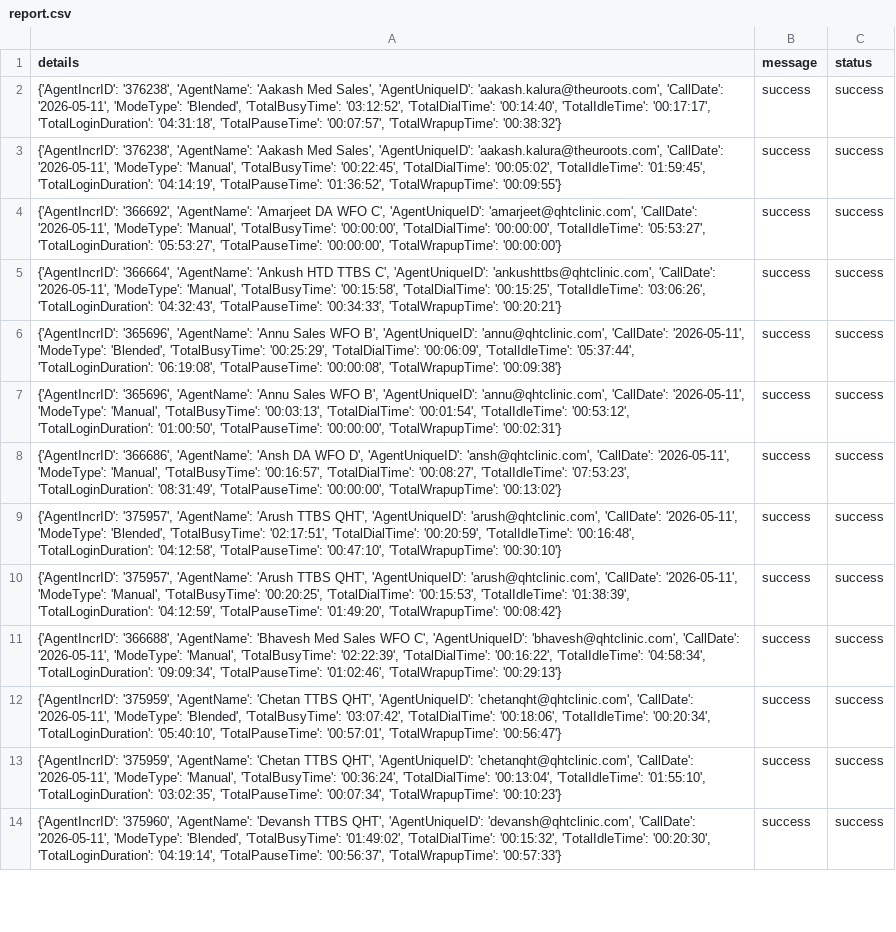
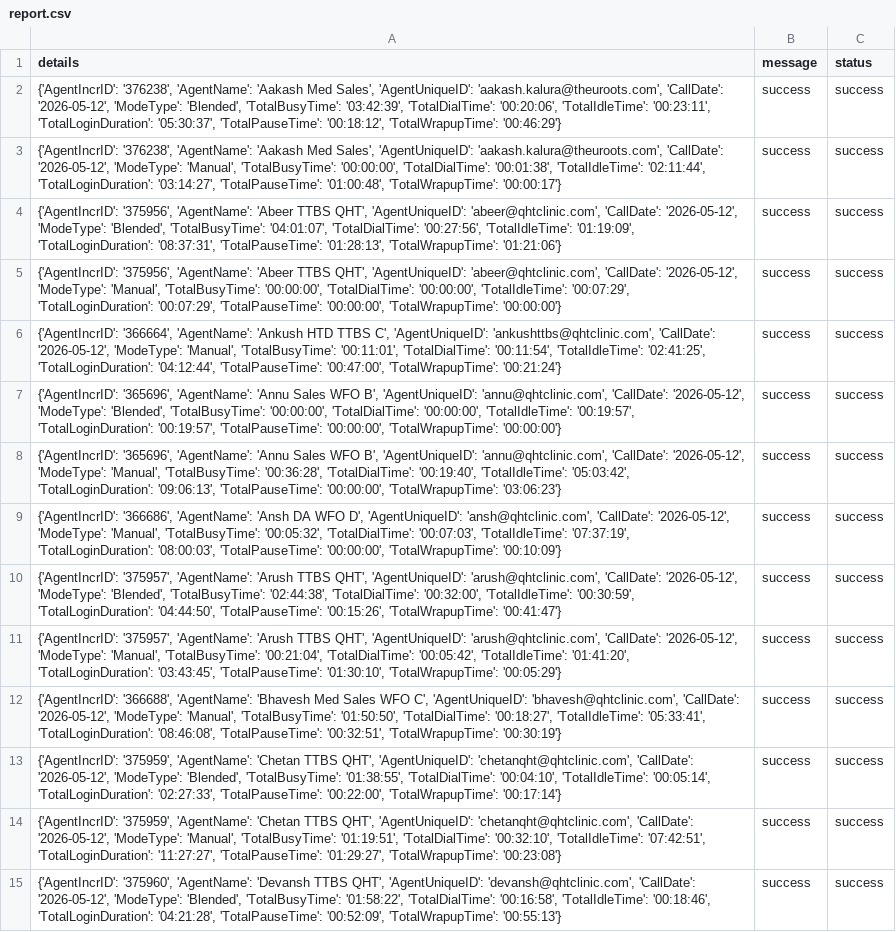
Before and after one commit to John-Cena-DEV/ozonetel_agents, a CSV file: report.csv, drawn as a sheet; only a part is shown; addresses are those after the commit; the diff covers the shown part only; the diff names each change by its address in the sheet, - before the commit and + after, or states it on an @@ line.

```diff
--- a/report.csv
+++ b/report.csv
-A2 (details): …'aakash.kalura@theuroots.com', 'CallDate': '2026-05-11', 'ModeType': 'Blended', 'TotalBusyTime': '03:12:52', 'TotalDialTime': '00:14:40', 'TotalIdleTime': '00:17:17', 'TotalLoginDuration': '04:31:18', 'TotalPauseTime': '00:07:57', 'TotalWrapupTime': '00:38:32'}
+A2 (details): …'aakash.kalura@theuroots.com', 'CallDate': '2026-05-12', 'ModeType': 'Blended', 'TotalBusyTime': '03:42:39', 'TotalDialTime': '00:20:06', 'TotalIdleTime': '00:23:11', 'TotalLoginDuration': '05:30:37', 'TotalPauseTime': '00:18:12', 'TotalWrapupTime': '00:46:29'}
-A3 (details): …'aakash.kalura@theuroots.com', 'CallDate': '2026-05-11', 'ModeType': 'Manual', 'TotalBusyTime': '00:22:45', 'TotalDialTime': '00:05:02', 'TotalIdleTime': '01:59:45', 'TotalLoginDuration': '04:14:19', 'TotalPauseTime': '01:36:52', 'TotalWrapupTime': '00:09:55'}
+A3 (details): …'aakash.kalura@theuroots.com', 'CallDate': '2026-05-12', 'ModeType': 'Manual', 'TotalBusyTime': '00:00:00', 'TotalDialTime': '00:01:38', 'TotalIdleTime': '02:11:44', 'TotalLoginDuration': '03:14:27', 'TotalPauseTime': '01:00:48', 'TotalWrapupTime': '00:00:17'}
-A4 (details): {'AgentIncrID': '366692', 'AgentName': 'Amarjeet DA WFO C', 'AgentUniqueID': 'amarjeet@qhtclinic.com', 'CallDate': '2026-05-11', 'ModeType': 'Manual', 'TotalBusyTime': '00:00:00', 'TotalDialTime': '00:00:00', 'TotalIdleTime': '05:53:27', 'TotalLoginDuration': '05:53:27', 'TotalPauseTime': '00:00:00', 'TotalWrapupTime': '00:00:00'}
+A4 (details): {'AgentIncrID': '375956', 'AgentName': 'Abeer TTBS QHT', 'AgentUniqueID': 'abeer@qhtclinic.com', 'CallDate': '2026-05-12', 'ModeType': 'Blended', 'TotalBusyTime': '04:01:07', 'TotalDialTime': '00:27:56', 'TotalIdleTime': '01:19:09', 'TotalLoginDuration': '08:37:31', 'TotalPauseTime': '01:28:13', 'TotalWrapupTime': '01:21:06'}
+row 5: {'AgentIncrID': '375956', 'AgentName': 'Abeer TTBS QHT', 'AgentUniqueID': 'abeer@qhtclinic.com', 'CallDate': '2026-05-12', 'ModeType': 'Manual', 'TotalBusyTime': '00:00:00', 'TotalDialTime': '00:00:00', 'TotalIdleTime': '00:07:29', 'TotalLoginDuration': '00:07:29', 'TotalPauseTime': '00:00:00', 'TotalWrapupTime': '00:00:00'} | success | success
-A6 (details): …'ankushttbs@qhtclinic.com', 'CallDate': '2026-05-11', 'ModeType': 'Manual', 'TotalBusyTime': '00:15:58', 'TotalDialTime': '00:15:25', 'TotalIdleTime': '03:06:26', 'TotalLoginDuration': '04:32:43', 'TotalPauseTime': '00:34:33', 'TotalWrapupTime': '00:20:21'}
+A6 (details): …'ankushttbs@qhtclinic.com', 'CallDate': '2026-05-12', 'ModeType': 'Manual', 'TotalBusyTime': '00:11:01', 'TotalDialTime': '00:11:54', 'TotalIdleTime': '02:41:25', 'TotalLoginDuration': '04:12:44', 'TotalPauseTime': '00:47:00', 'TotalWrapupTime': '00:21:24'}
-A7 (details): …'annu@qhtclinic.com', 'CallDate': '2026-05-11', 'ModeType': 'Blended', 'TotalBusyTime': '00:25:29', 'TotalDialTime': '00:06:09', 'TotalIdleTime': '05:37:44', 'TotalLoginDuration': '06:19:08', 'TotalPauseTime': '00:00:08', 'TotalWrapupTime': '00:09:38'}
+A7 (details): …'annu@qhtclinic.com', 'CallDate': '2026-05-12', 'ModeType': 'Blended', 'TotalBusyTime': '00:00:00', 'TotalDialTime': '00:00:00', 'TotalIdleTime': '00:19:57', 'TotalLoginDuration': '00:19:57', 'TotalPauseTime': '00:00:00', 'TotalWrapupTime': '00:00:00'}
-A8 (details): …'annu@qhtclinic.com', 'CallDate': '2026-05-11', 'ModeType': 'Manual', 'TotalBusyTime': '00:03:13', 'TotalDialTime': '00:01:54', 'TotalIdleTime': '00:53:12', 'TotalLoginDuration': '01:00:50', 'TotalPauseTime': '00:00:00', 'TotalWrapupTime': '00:02:31'}
+A8 (details): …'annu@qhtclinic.com', 'CallDate': '2026-05-12', 'ModeType': 'Manual', 'TotalBusyTime': '00:36:28', 'TotalDialTime': '00:19:40', 'TotalIdleTime': '05:03:42', 'TotalLoginDuration': '09:06:13', 'TotalPauseTime': '00:00:00', 'TotalWrapupTime': '03:06:23'}
-A9 (details): …'ansh@qhtclinic.com', 'CallDate': '2026-05-11', 'ModeType': 'Manual', 'TotalBusyTime': '00:16:57', 'TotalDialTime': '00:08:27', 'TotalIdleTime': '07:53:23', 'TotalLoginDuration': '08:31:49', 'TotalPauseTime': '00:00:00', 'TotalWrapupTime': '00:13:02'}
+A9 (details): …'ansh@qhtclinic.com', 'CallDate': '2026-05-12', 'ModeType': 'Manual', 'TotalBusyTime': '00:05:32', 'TotalDialTime': '00:07:03', 'TotalIdleTime': '07:37:19', 'TotalLoginDuration': '08:00:03', 'TotalPauseTime': '00:00:00', 'TotalWrapupTime': '00:10:09'}
-A10 (details): …'arush@qhtclinic.com', 'CallDate': '2026-05-11', 'ModeType': 'Blended', 'TotalBusyTime': '02:17:51', 'TotalDialTime': '00:20:59', 'TotalIdleTime': '00:16:48', 'TotalLoginDuration': '04:12:58', 'TotalPauseTime': '00:47:10', 'TotalWrapupTime': '00:30:10'}
+A10 (details): …'arush@qhtclinic.com', 'CallDate': '2026-05-12', 'ModeType': 'Blended', 'TotalBusyTime': '02:44:38', 'TotalDialTime': '00:32:00', 'TotalIdleTime': '00:30:59', 'TotalLoginDuration': '04:44:50', 'TotalPauseTime': '00:15:26', 'TotalWrapupTime': '00:41:47'}
-A11 (details): …'arush@qhtclinic.com', 'CallDate': '2026-05-11', 'ModeType': 'Manual', 'TotalBusyTime': '00:20:25', 'TotalDialTime': '00:15:53', 'TotalIdleTime': '01:38:39', 'TotalLoginDuration': '04:12:59', 'TotalPauseTime': '01:49:20', 'TotalWrapupTime': '00:08:42'}
+A11 (details): …'arush@qhtclinic.com', 'CallDate': '2026-05-12', 'ModeType': 'Manual', 'TotalBusyTime': '00:21:04', 'TotalDialTime': '00:05:42', 'TotalIdleTime': '01:41:20', 'TotalLoginDuration': '03:43:45', 'TotalPauseTime': '01:30:10', 'TotalWrapupTime': '00:05:29'}
-A12 (details): …'bhavesh@qhtclinic.com', 'CallDate': '2026-05-11', 'ModeType': 'Manual', 'TotalBusyTime': '02:22:39', 'TotalDialTime': '00:16:22', 'TotalIdleTime': '04:58:34', 'TotalLoginDuration': '09:09:34', 'TotalPauseTime': '01:02:46', 'TotalWrapupTime': '00:29:13'}
+A12 (details): …'bhavesh@qhtclinic.com', 'CallDate': '2026-05-12', 'ModeType': 'Manual', 'TotalBusyTime': '01:50:50', 'TotalDialTime': '00:18:27', 'TotalIdleTime': '05:33:41', 'TotalLoginDuration': '08:46:08', 'TotalPauseTime': '00:32:51', 'TotalWrapupTime': '00:30:19'}
-A13 (details): …'chetanqht@qhtclinic.com', 'CallDate': '2026-05-11', 'ModeType': 'Blended', 'TotalBusyTime': '03:07:42', 'TotalDialTime': '00:18:06', 'TotalIdleTime': '00:20:34', 'TotalLoginDuration': '05:40:10', 'TotalPauseTime': '00:57:01', 'TotalWrapupTime': '00:56:47'}
+A13 (details): …'chetanqht@qhtclinic.com', 'CallDate': '2026-05-12', 'ModeType': 'Blended', 'TotalBusyTime': '01:38:55', 'TotalDialTime': '00:04:10', 'TotalIdleTime': '00:05:14', 'TotalLoginDuration': '02:27:33', 'TotalPauseTime': '00:22:00', 'TotalWrapupTime': '00:17:14'}
-A14 (details): …'chetanqht@qhtclinic.com', 'CallDate': '2026-05-11', 'ModeType': 'Manual', 'TotalBusyTime': '00:36:24', 'TotalDialTime': '00:13:04', 'TotalIdleTime': '01:55:10', 'TotalLoginDuration': '03:02:35', 'TotalPauseTime': '00:07:34', 'TotalWrapupTime': '00:10:23'}
+A14 (details): …'chetanqht@qhtclinic.com', 'CallDate': '2026-05-12', 'ModeType': 'Manual', 'TotalBusyTime': '01:19:51', 'TotalDialTime': '00:32:10', 'TotalIdleTime': '07:42:51', 'TotalLoginDuration': '11:27:27', 'TotalPauseTime': '01:29:27', 'TotalWrapupTime': '00:23:08'}
-A15 (details): …'devansh@qhtclinic.com', 'CallDate': '2026-05-11', 'ModeType': 'Blended', 'TotalBusyTime': '01:49:02', 'TotalDialTime': '00:15:32', 'TotalIdleTime': '00:20:30', 'TotalLoginDuration': '04:19:14', 'TotalPauseTime': '00:56:37', 'TotalWrapupTime': '00:57:33'}
+A15 (details): …'devansh@qhtclinic.com', 'CallDate': '2026-05-12', 'ModeType': 'Blended', 'TotalBusyTime': '01:58:22', 'TotalDialTime': '00:16:58', 'TotalIdleTime': '00:18:46', 'TotalLoginDuration': '04:21:28', 'TotalPauseTime': '00:52:09', 'TotalWrapupTime': '00:55:13'}
```
Also changed, not shown: 3 removed rows and 22 edited cells elsewhere in this file.
